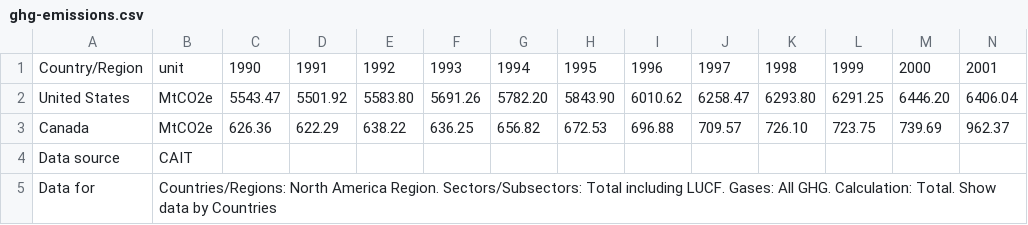
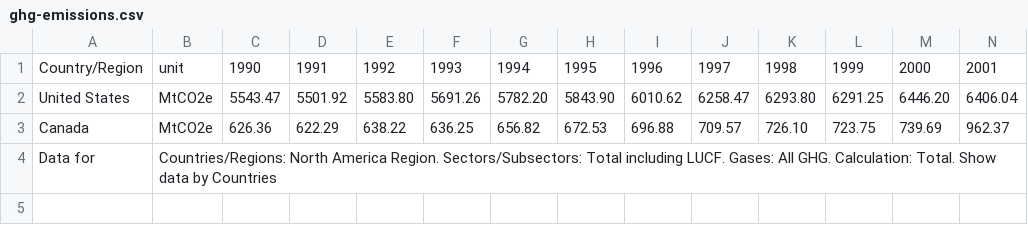
Before and after one commit to CS196Illinois/Group15-FA21, a CSV file: Research/anaghas2/ghg-emissions.csv, drawn as a sheet; only a part is shown; rows hold the shown columns only; the diff names each change by its address in the sheet, - before the commit and + after, or states it on an @@ line.

Commit message:
Update ghg-emissions.csv

```diff
--- a/Research/anaghas2/ghg-emissions.csv
+++ b/Research/anaghas2/ghg-emissions.csv
-row 4: Data source | CAIT
```
